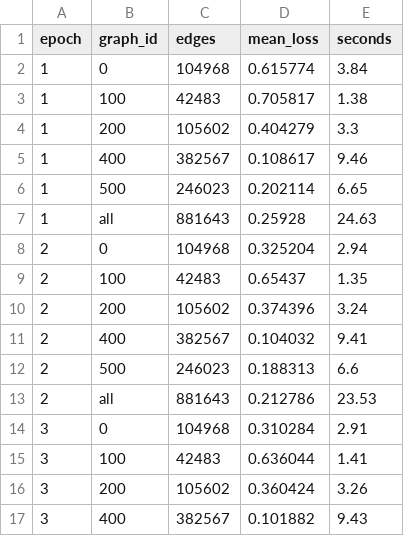
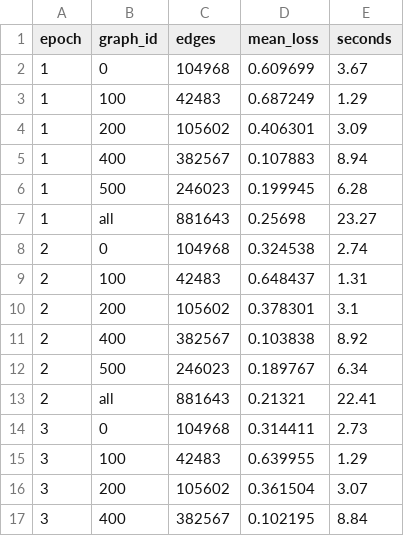
Before and after one commit to jonhalb/CyberCardinals, a CSV file: results/authors_variant/train_log_seed0.csv, drawn as a sheet; only a part is shown; the diff covers the shown part only.

```diff
--- a/results/authors_variant/train_log_seed0.csv
+++ b/results/authors_variant/train_log_seed0.csv
@@ -1,17 +1,17 @@
 epoch,graph_id,edges,mean_loss,seconds
-1,0,104968,0.615774,3.84
-1,100,42483,0.705817,1.38
-1,200,105602,0.404279,3.3
-1,400,382567,0.108617,9.46
-1,500,246023,0.202114,6.65
-1,all,881643,0.25928,24.63
-2,0,104968,0.325204,2.94
-2,100,42483,0.65437,1.35
-2,200,105602,0.374396,3.24
-2,400,382567,0.104032,9.41
-2,500,246023,0.188313,6.6
-2,all,881643,0.212786,23.53
-3,0,104968,0.310284,2.91
-3,100,42483,0.636044,1.41
-3,200,105602,0.360424,3.26
-3,400,382567,0.101882,9.43
+1,0,104968,0.609699,3.67
+1,100,42483,0.687249,1.29
+1,200,105602,0.406301,3.09
+1,400,382567,0.107883,8.94
+1,500,246023,0.199945,6.28
+1,all,881643,0.25698,23.27
+2,0,104968,0.324538,2.74
+2,100,42483,0.648437,1.31
+2,200,105602,0.378301,3.1
+2,400,382567,0.103838,8.92
+2,500,246023,0.189767,6.34
+2,all,881643,0.21321,22.41
+3,0,104968,0.314411,2.73
+3,100,42483,0.639955,1.29
+3,200,105602,0.361504,3.07
+3,400,382567,0.102195,8.84
```
Also changed, not shown: 86 edited cells elsewhere in this file, docs/backlog.csv, 6 other files.
